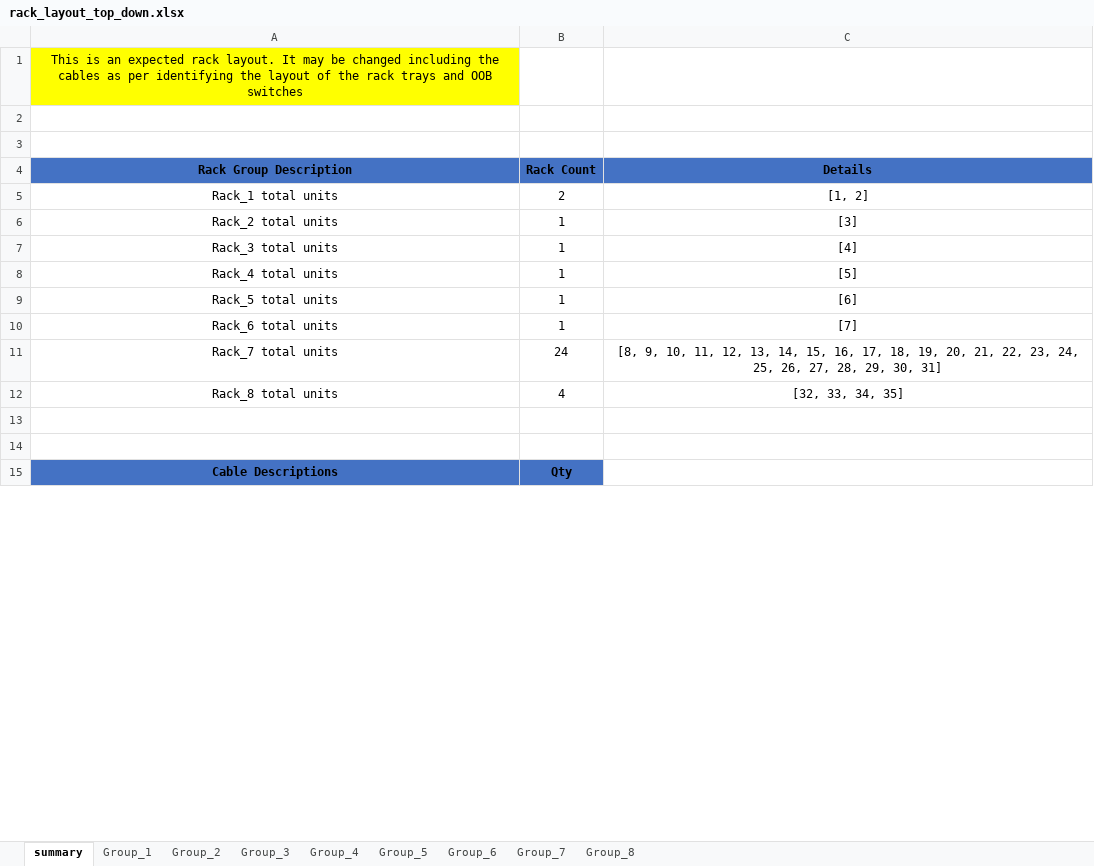
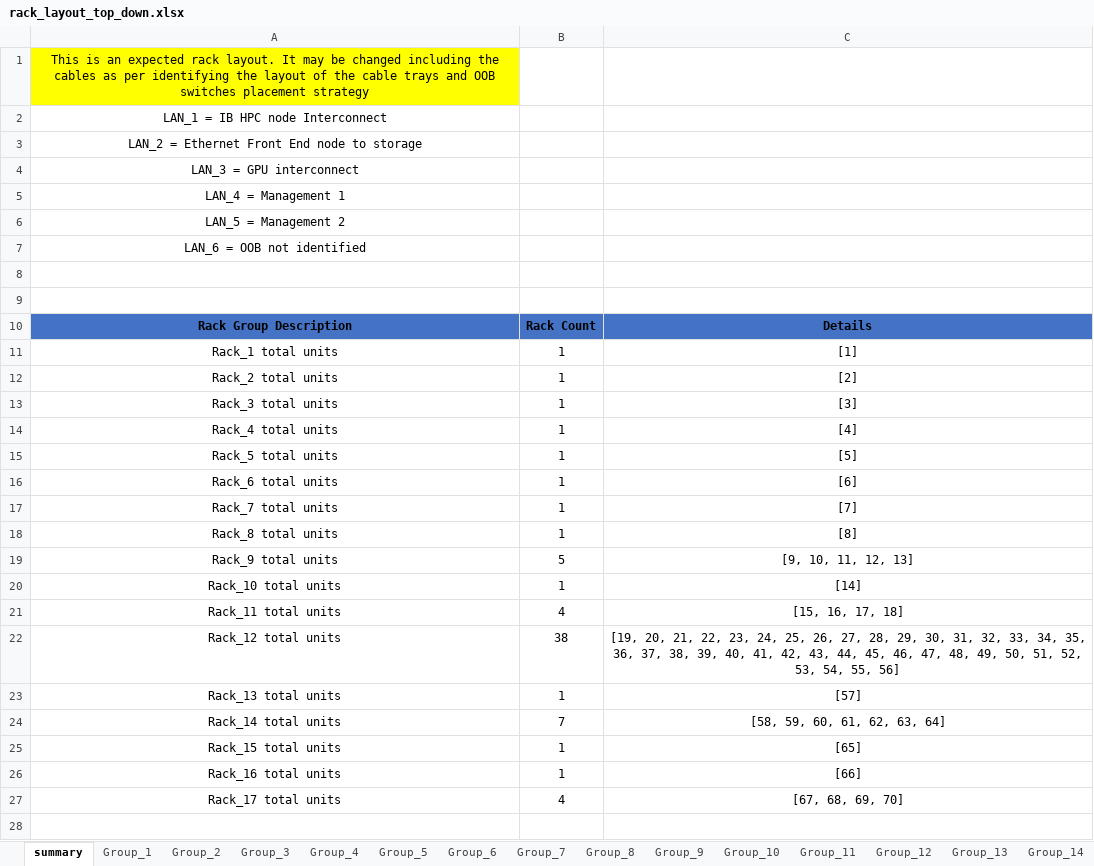
Before and after one commit to MoatazNegm/AIwork, an Excel workbook: RackWorks/rack_layout_top_down.xlsx, sheet summary, drawn as a sheet; only a part is shown; the shorter side is filled out with more unchanged rows; values as stored, in another font and other column widths than the file's, no borders; addresses are those after the commit; the diff covers the shown part only; the diff names each change by its address in the sheet, - before the commit and + after, or states it on an @@ line.

```diff
--- a/RackWorks/rack_layout_top_down.xlsx (sheet summary)
+++ b/RackWorks/rack_layout_top_down.xlsx (sheet summary)
+sheet tab: Group_9
+sheet tab: Group_10
+sheet tab: Group_11
+sheet tab: Group_12
+sheet tab: Group_13
+sheet tab: Group_14
-A1: …of the rack trays and OOB switches
+A1: …of the cable trays and OOB switches placement strategy
+row 2: LAN_1 = IB HPC node Interconnect
+row 3: LAN_2 = Ethernet Front End node to storage
+row 4: LAN_3 = GPU interconnect
+row 5: LAN_4 = Management 1
+row 6: LAN_5 = Management 2
+row 7: LAN_6 = OOB not identified
-B11: 2
+B11: 1
-C11: [1, 2]
+C11: [1]
-C12: [3]
+C12: [2]
-C13: [4]
+C13: [3]
-C14: [5]
+C14: [4]
-C15: [6]
+C15: [5]
-C16: [7]
+C16: [6]
-B17: 24
+B17: 1
-C17: [8, 9, 10, 11, 12, 13, 14, 15, 16, 17, 18, 19, 20, 21, 22, 23, 24, 25, 26, 27, 28, 29, 30, 31]
+C17: [7]
-B18: 4
+B18: 1
-C18: [32, 33, 34, 35]
+C18: [8]
+row 19: Rack_9 total units | 5 | [9, 10, 11, 12, 13]
+row 20: Rack_10 total units | 1 | [14]
+row 21: Rack_11 total units | 4 | [15, 16, 17, 18]
+row 22: Rack_12 total units | 38 | [19, 20, 21, 22, 23, 24, 25, 26, 27, 28, 29, 30, 31, 32, 33, 34, 35, 36, 37, 38, 39, 40, 41, 42, 43, 44, 45, 46, 47, 48, 49, 50, 51, 52, 53, 54, 55, 56]
+row 23: Rack_13 total units | 1 | [57]
+row 24: Rack_14 total units | 7 | [58, 59, 60, 61, 62, 63, 64]
+row 25: Rack_15 total units | 1 | [65]
+row 26: Rack_16 total units | 1 | [66]
+row 27: Rack_17 total units | 4 | [67, 68, 69, 70]
+row 28: (empty)
```
Also changed, not shown: 10 added rows, 6 removed rows and 10 edited cells elsewhere in this sheet, sheet Group_3, sheet Group_2, sheet Group_4, sheet Group_1, sheet Group_6, sheet Group_5, 2 more sheets, other sheet tabs, 14 other files.
